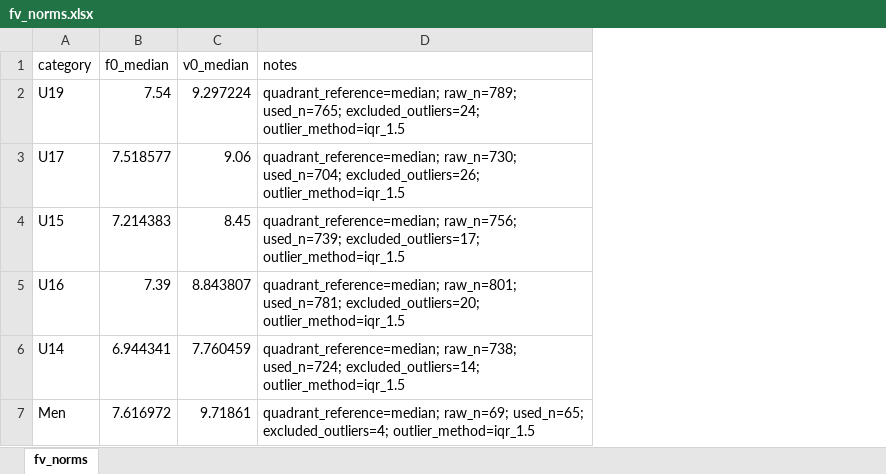
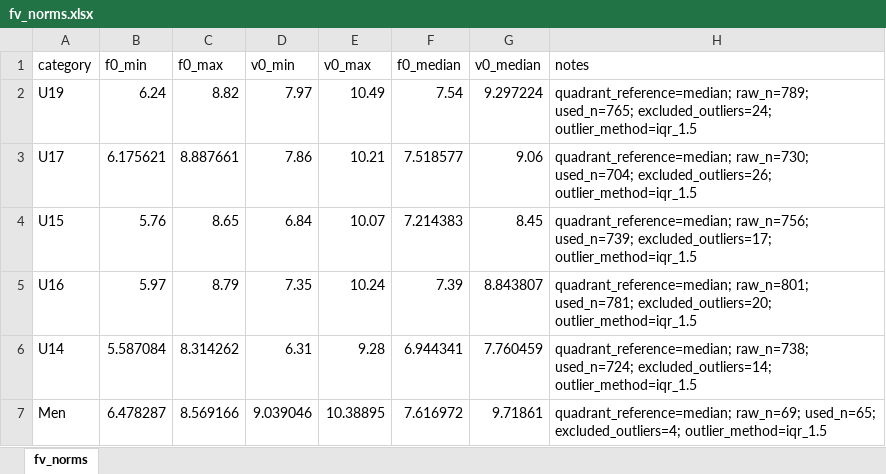
Before and after one commit to smola14/streamlit-romansvantner, an Excel workbook: data/fv_norms.xlsx, sheet fv_norms, drawn as a sheet; only a part is shown; values as stored, in another font and other column widths than the file's, no borders; the diff names each change by its address in the sheet, - before the commit and + after, or states it on an @@ line.

```diff
--- a/data/fv_norms.xlsx (sheet fv_norms)
+++ b/data/fv_norms.xlsx (sheet fv_norms)
+column B (f0_min), rows 2-7: 6.24 | 6.175621 | 5.76 | 5.97 | 5.587084 | 6.478287
+column C (f0_max), rows 2-7: 8.82 | 8.887661 | 8.65 | 8.79 | 8.314262 | 8.569166
+column D (v0_min), rows 2-7: 7.97 | 7.86 | 6.84 | 7.35 | 6.31 | 9.039046
+column E (v0_max), rows 2-7: 10.49 | 10.21 | 10.07 | 10.24 | 9.28 | 10.38895
```
Also changed, not shown: 3 other files.
